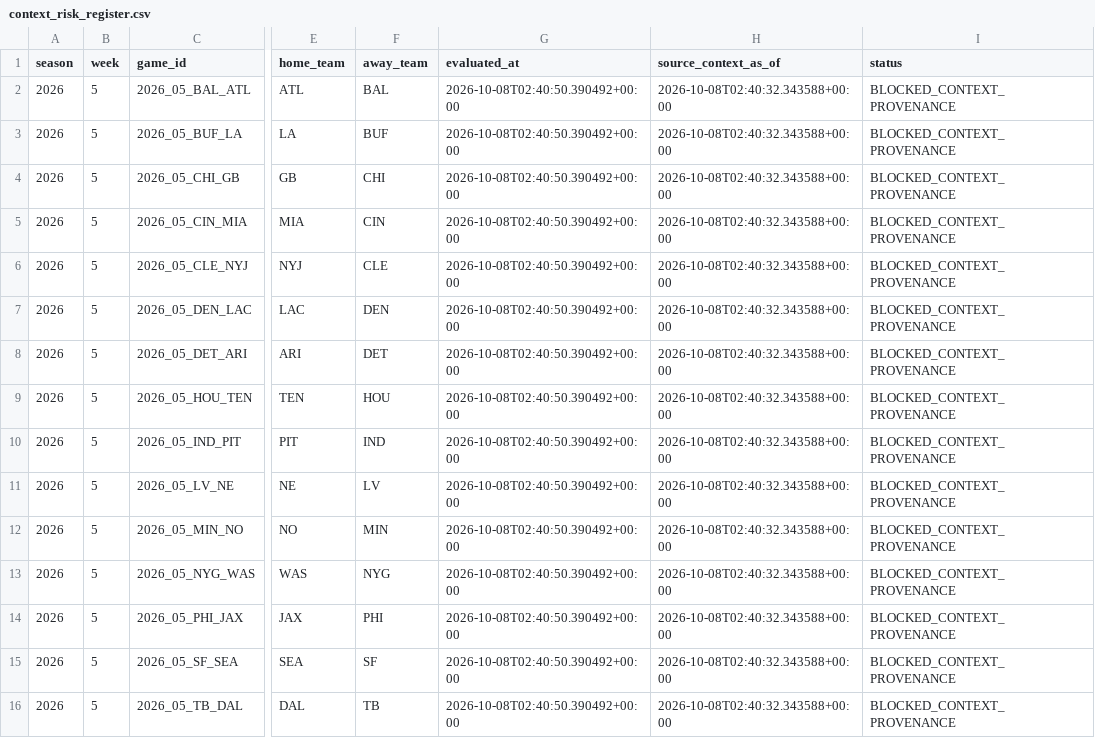
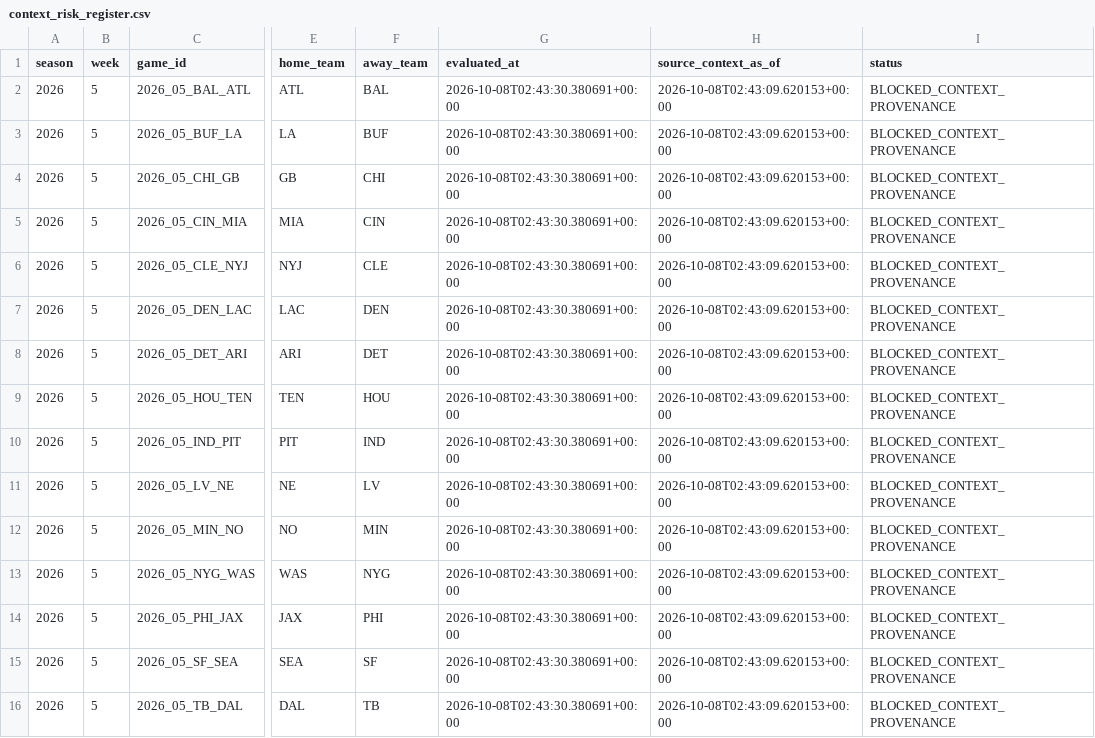
Before and after one commit to konnorharbin-star/harbin-nfl-analytics, a CSV file: docs/context_risk_register.csv, drawn as a sheet; only a part is shown, gaps mark what is left out; the diff names each change by its address in the sheet, - before the commit and + after, or states it on an @@ line.

```diff
--- a/docs/context_risk_register.csv
+++ b/docs/context_risk_register.csv
-G2:G16 (evaluated_at): 2026-10-08T02:40:50.390492+00:00
+G2:G16 (evaluated_at): 2026-10-08T02:43:30.380691+00:00
-H2:H16 (source_context_as_of): 2026-10-08T02:40:32.343588+00:00
+H2:H16 (source_context_as_of): 2026-10-08T02:43:09.620153+00:00
```
Also changed, not shown: docs/edge_exclusions.csv, docs/edge_timing.csv, 43 other files.
